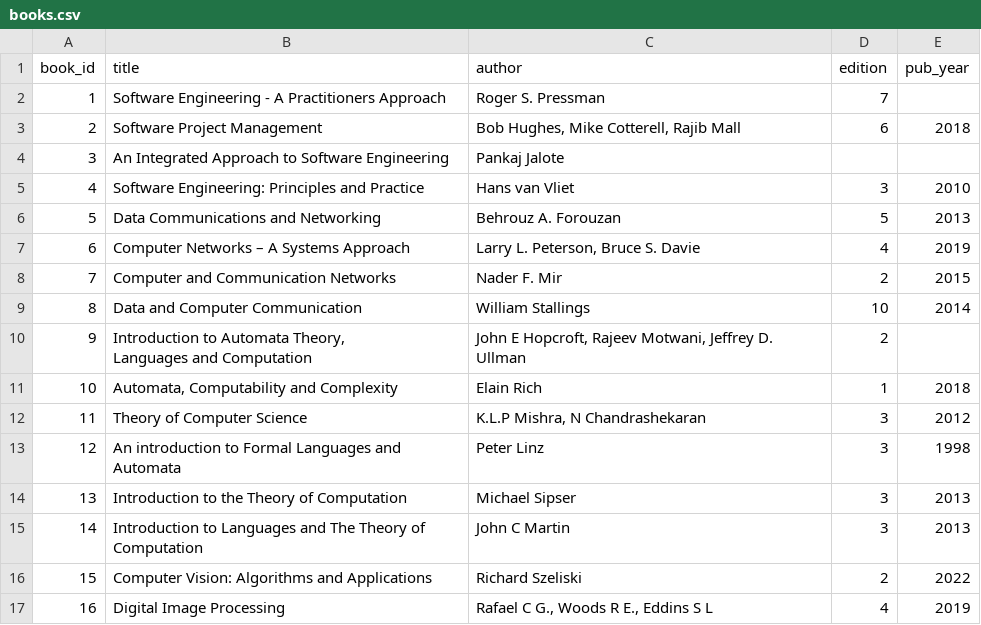
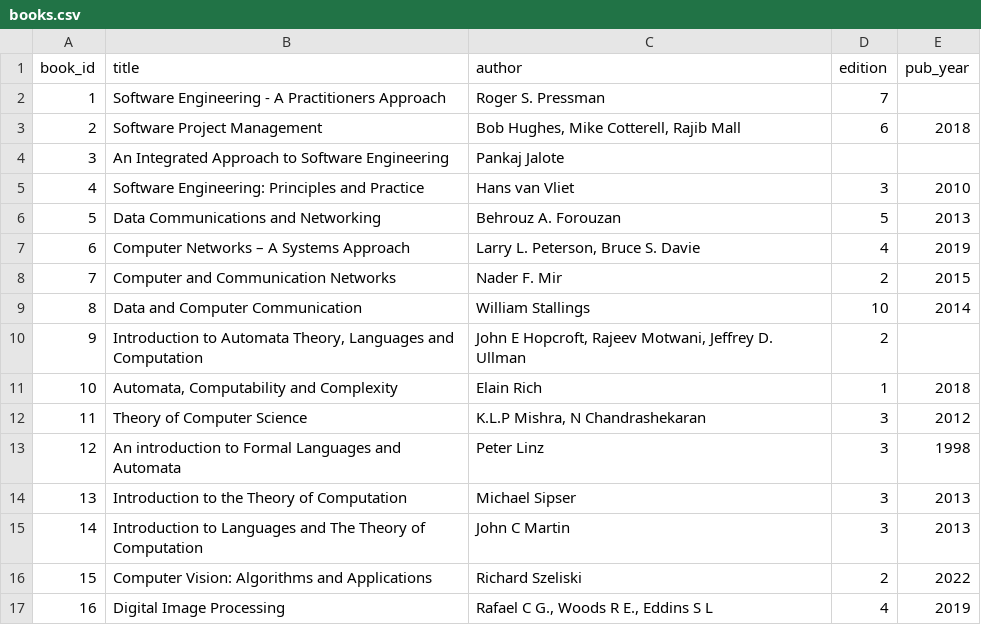
Before and after one commit to TamannaAhmad/library-recommendations, a CSV file: data/books.csv, drawn as a sheet; only a part is shown; the diff names each change by its address in the sheet, - before the commit and + after, or states it on an @@ line.

```diff
--- a/data/books.csv
+++ b/data/books.csv
-B10 (title): …and Computation
+B10 (title): …and Computation
```
Also changed, not shown: data/courses-books.csv, 17 other files.
